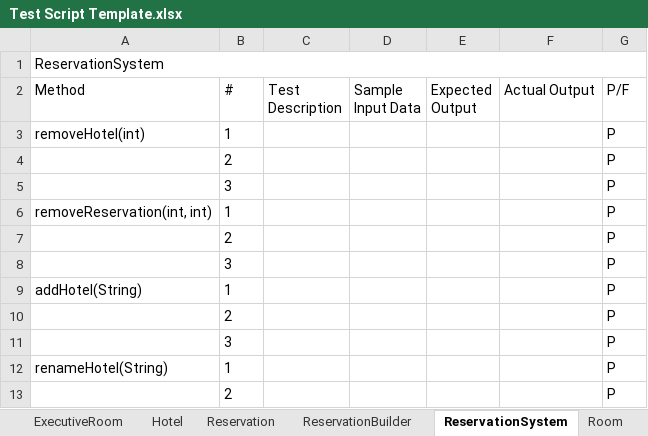
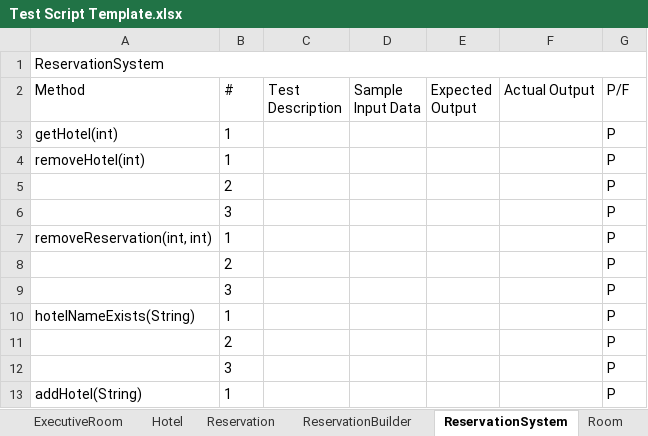
Before and after one commit to jrgo7/ccprog3-mco, an Excel workbook: Test Script Template.xlsx, sheet ReservationSystem, drawn as a sheet; only a part is shown; the shorter side is filled out with more unchanged rows; values as stored, in another font and other column widths than the file's, no borders; the diff names each change by its address in the sheet, - before the commit and + after, or states it on an @@ line.

```diff
--- a/Test Script Template.xlsx (sheet ReservationSystem)
+++ b/Test Script Template.xlsx (sheet ReservationSystem)
+row 3: getHotel(int) | 1 |  |  |  |  | P
+row 8:  | 2 |  |  |  |  | P
+row 9:  | 3 |  |  |  |  | P
+row 10: hotelNameExists(String) | 1 |  |  |  |  | P
```
Also changed, not shown: sheet ManagePricesListener, sheet SimulateBookingCalendarListener, sheet StyledLabel, sheet StyledScrollPane, sheet Reservation, sheet Hotel, 6 other files.
